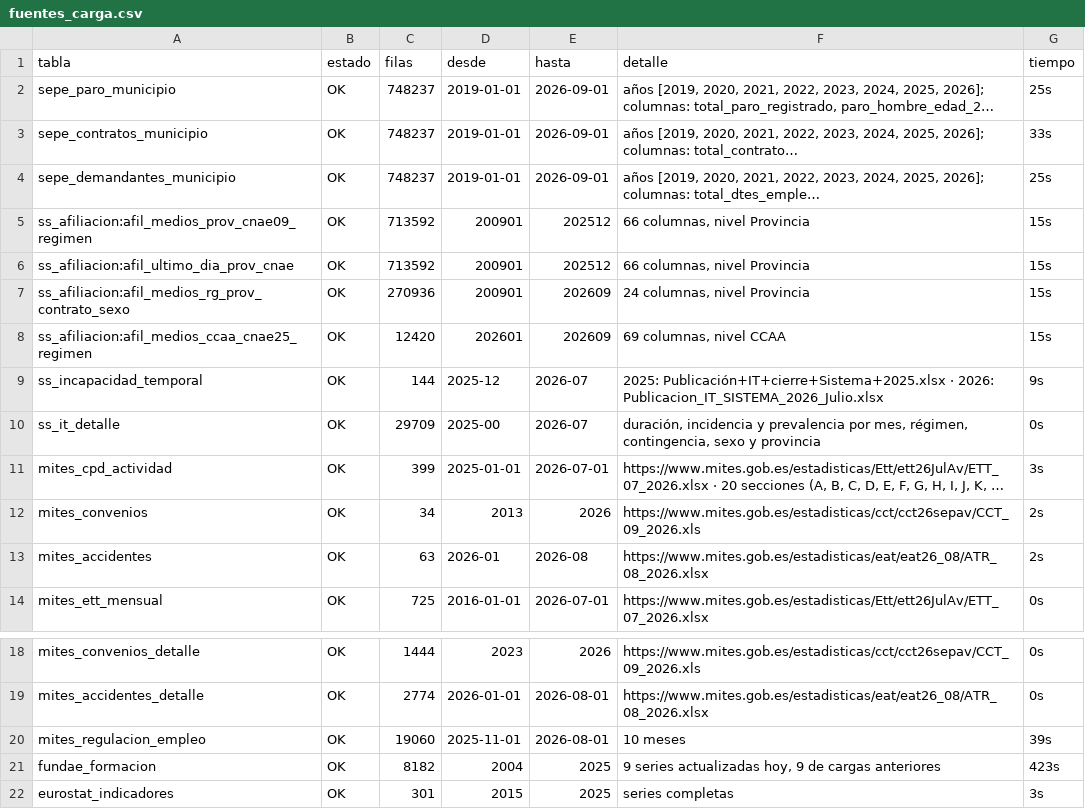
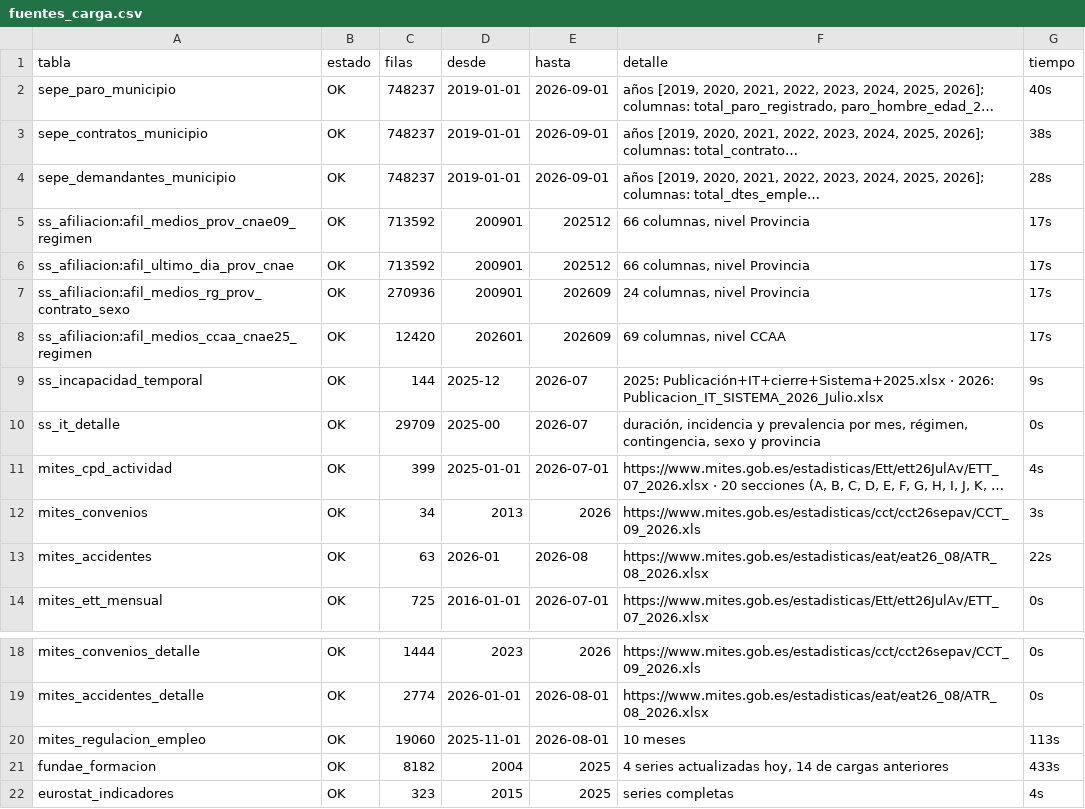
Before and after one commit to javiermcb/Dashboard_-Espa-a_Empleo, a CSV file: resultados/pipeline/fuentes_carga.csv, drawn as a sheet; only a part is shown, gaps mark what is left out; long unchanged cells end in …; the diff names each change by its address in the sheet, - before the commit and + after, or states it on an @@ line.

```diff
--- a/resultados/pipeline/fuentes_carga.csv
+++ b/resultados/pipeline/fuentes_carga.csv
-G2 (tiempo): 25s
+G2 (tiempo): 40s
-G3 (tiempo): 33s
+G3 (tiempo): 38s
-G4 (tiempo): 25s
+G4 (tiempo): 28s
-G5:G8 (tiempo): 15s
+G5:G8 (tiempo): 17s
-G11 (tiempo): 3s
+G11 (tiempo): 4s
-G12 (tiempo): 2s
+G12 (tiempo): 3s
-G13 (tiempo): 2s
+G13 (tiempo): 22s
-G20 (tiempo): 39s
+G20 (tiempo): 113s
-F21 (detalle): 9 series actualizadas hoy, 9 de cargas…
+F21 (detalle): 4 series actualizadas hoy, 14 de cargas…
-G21 (tiempo): 423s
+G21 (tiempo): 433s
-C22 (filas): 301
+C22 (filas): 323
-G22 (tiempo): 3s
+G22 (tiempo): 4s
```
Also changed, not shown: resultados/pipeline/catalogo_series.csv, resultados/pipeline/dim_tabla.csv, 7 other files.
